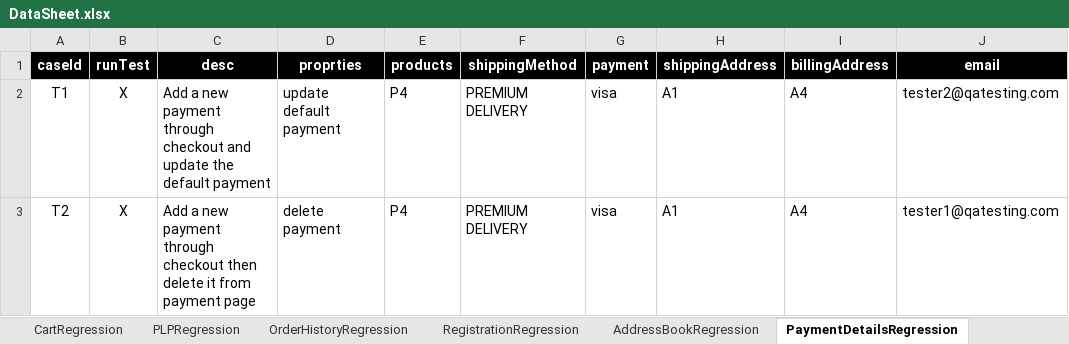
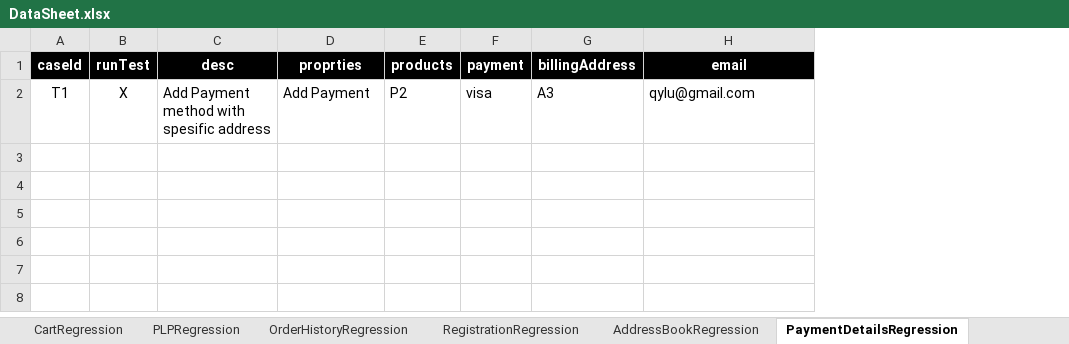
Before and after one commit to isahwahni/OSHAutomation, an Excel workbook: src/com/generic/config/DataSheet.xlsx, sheet PaymentDetailsRegression, drawn as a sheet; values as stored, in another font and other column widths than the file's, no borders; removed rows and columns are numbered as before the commit, all else as after; the diff names each change by its address in the sheet, - before the commit and + after, or states it on an @@ line.

```diff
--- a/src/com/generic/config/DataSheet.xlsx (sheet PaymentDetailsRegression)
+++ b/src/com/generic/config/DataSheet.xlsx (sheet PaymentDetailsRegression)
-column F (shippingMethod), row 2: PREMIUM DELIVERY
-column H (shippingAddress), row 2: A1
-C2 (desc): Add a new payment through checkout and update the default payment
+C2 (desc): Add Payment method with spesific address
-D2 (proprties): update default payment
+D2 (proprties): Add Payment
-E2 (products): P4
+E2 (products): P2
-G2 (billingAddress): A4
+G2 (billingAddress): A3
-H2 (email): tester2@qatesting.com
+H2 (email): qylu@gmail.com
-row 3: T2 | X | Add a new payment through checkout then delete it from payment page | delete payment | P4 | PREMIUM DELIVERY | visa | A1 | A4 | tester1@qatesting.com
```
Also changed, not shown: sheet AddressBookRegression, 13 other files.
